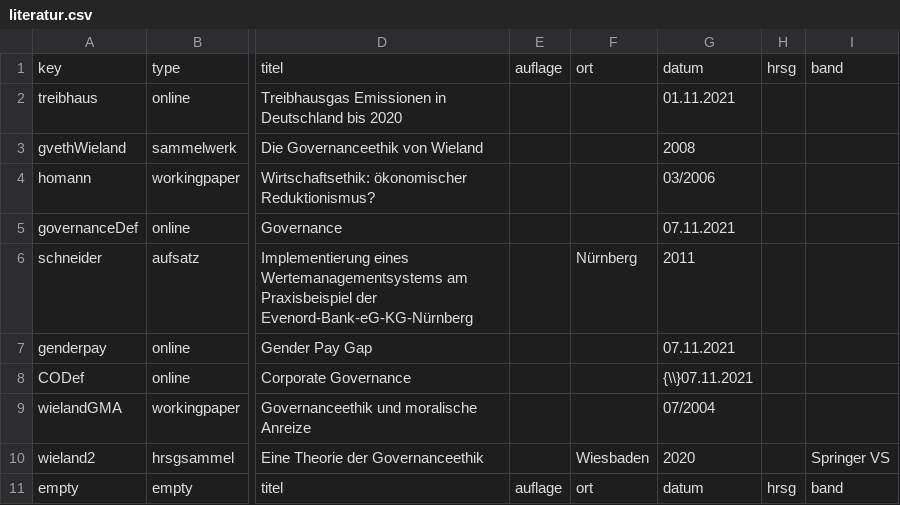
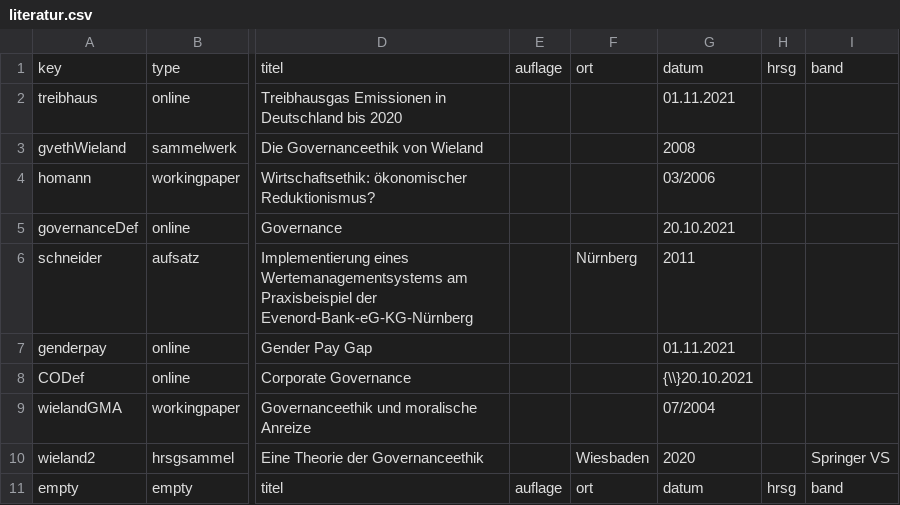
Before and after one commit to TimoSto/latexWissenschaftlichesArbeiten, a CSV file: literatur.csv, drawn as a sheet; only a part is shown, gaps mark what is left out; the diff names each change by its address in the sheet, - before the commit and + after, or states it on an @@ line.

```diff
--- a/literatur.csv
+++ b/literatur.csv
-G5: 07.11.2021
+G5: 20.10.2021
-G7: 07.11.2021
+G7: 01.11.2021
-G8: {\\}07.11.2021
+G8: {\\}20.10.2021
```
Also changed, not shown: 8 other files.
